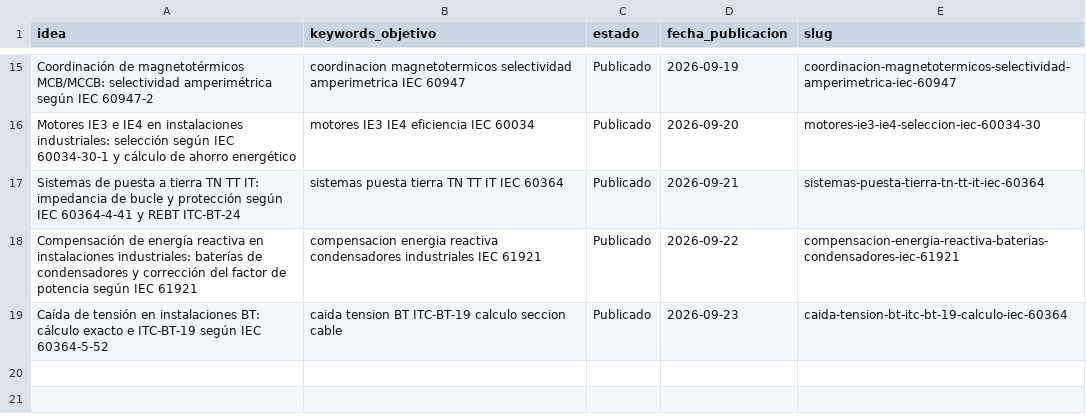
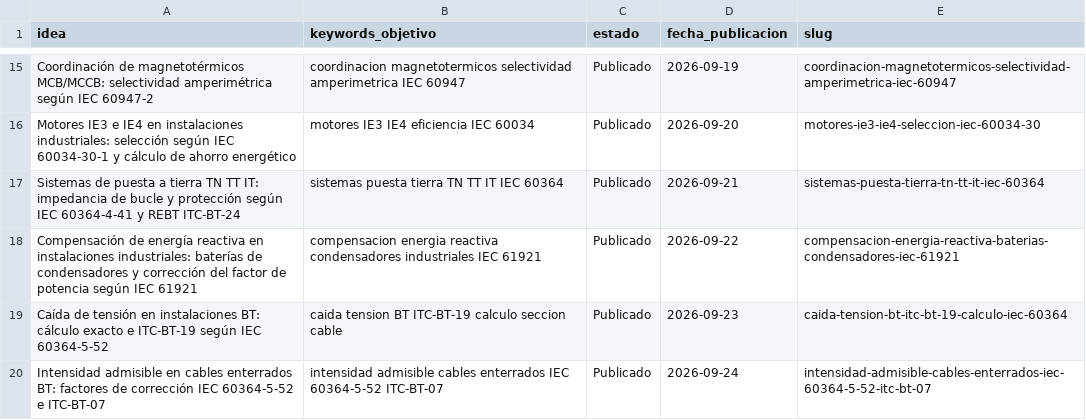
Before and after one commit to sauron897/blog-electricidad-ia., a CSV file: agente/pipeline.csv, drawn as a sheet; only a part is shown, gaps mark what is left out.

```diff
--- a/agente/pipeline.csv
+++ b/agente/pipeline.csv
@@ -19 +19,2 @@ Compensación de energía reactiva en instalaciones industriales: baterías de c
 Caída de tensión en instalaciones BT: cálculo exacto e ITC-BT-19 según IEC 60364-5-52,caida tension BT ITC-BT-19 calculo seccion cable,Publicado,2026-09-23,caida-tension-bt-itc-bt-19-calculo-iec-60364
+Intensidad admisible en cables enterrados BT: factores de corrección IEC 60364-5-52 e ITC-BT-07,intensidad admisible cables enterrados IEC 60364-5-52 ITC-BT-07,Publicado,2026-09-24,intensidad-admisible-cables-enterrados-iec-60364-5-52-itc-bt-07
```
Also changed, not shown: 1 other file.
